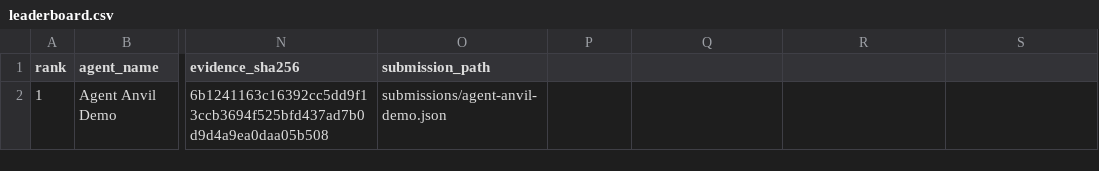
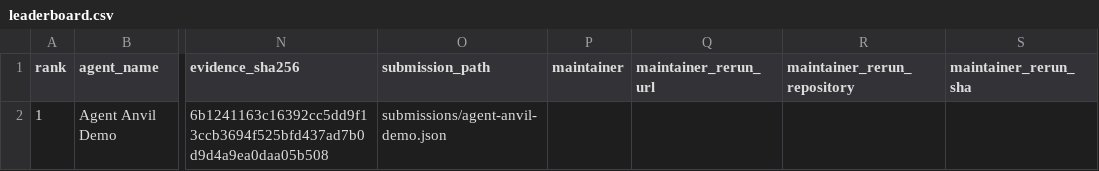
Before and after one commit to agent-axiom/agent-anvil-leaderboard, a CSV file: leaderboard.csv, drawn as a sheet; only a part is shown, gaps mark what is left out; the diff names each change by its address in the sheet, - before the commit and + after, or states it on an @@ line.

Commit message:
Add maintainer rerun attestations

```diff
--- a/leaderboard.csv
+++ b/leaderboard.csv
-P1: (empty)
+P1: maintainer
-Q1: (empty)
+Q1: maintainer_rerun_url
-R1: (empty)
+R1: maintainer_rerun_repository
-S1: (empty)
+S1: maintainer_rerun_sha
```
Also changed, not shown: 11 other files.
